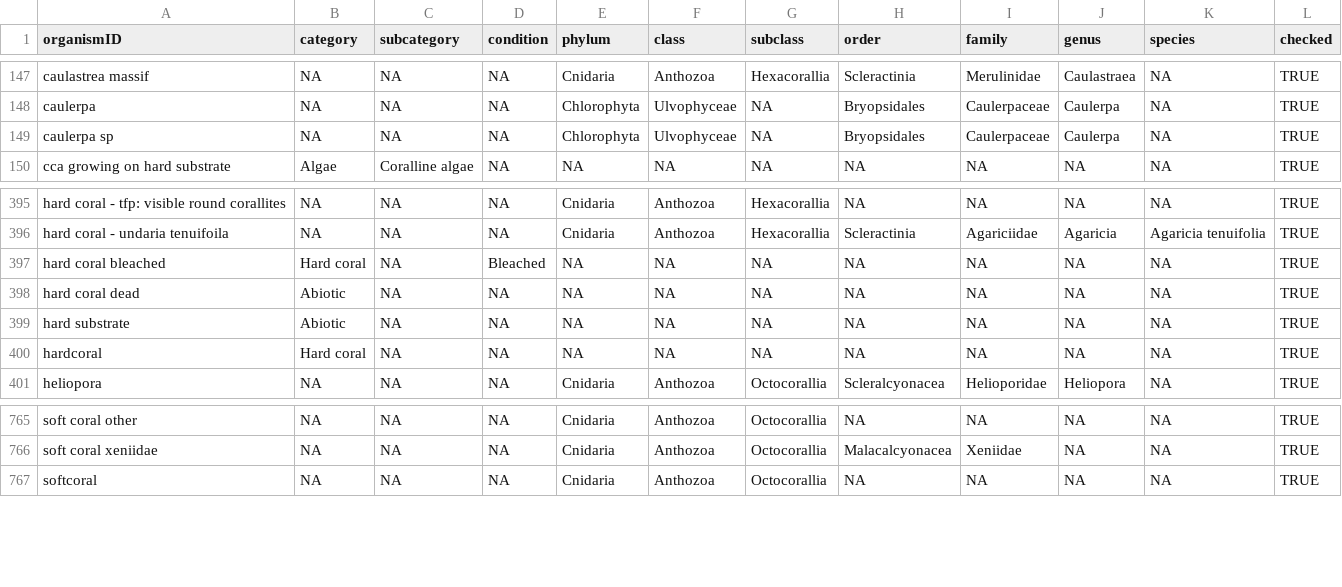
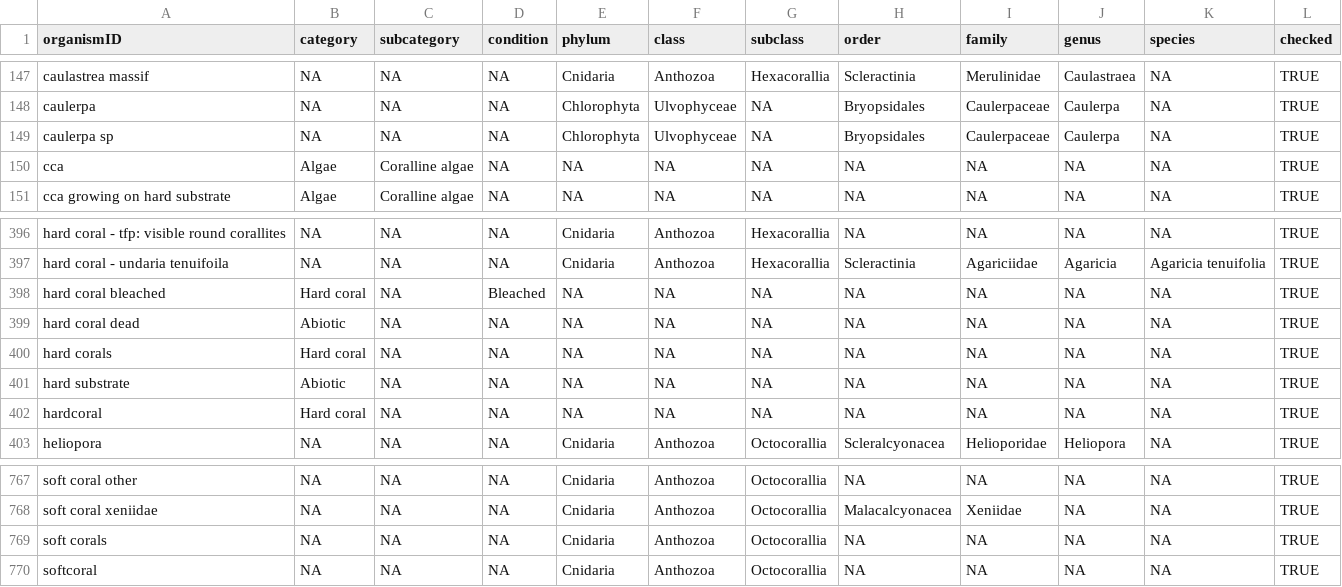
Before and after one commit to GCRMN/gcrmndb_benthos, a CSV file: data/03_tax-recategorisation.csv, drawn as a sheet; only a part is shown, gaps mark what is left out; the diff names each change by its address in the sheet, - before the commit and + after, or states it on an @@ line.

Commit message:
standardize dataset 0037

```diff
--- a/data/03_tax-recategorisation.csv
+++ b/data/03_tax-recategorisation.csv
+row 150: cca | Algae | Coralline algae | NA | NA | NA | NA | NA | NA | NA | NA | TRUE
+row 400: hard corals | Hard coral | NA | NA | NA | NA | NA | NA | NA | NA | NA | TRUE
+row 769: soft corals | NA | NA | NA | Cnidaria | Anthozoa | Octocorallia | NA | NA | NA | NA | TRUE
```
Also changed, not shown: 3 other files.
